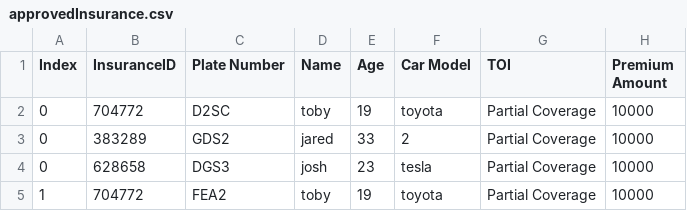
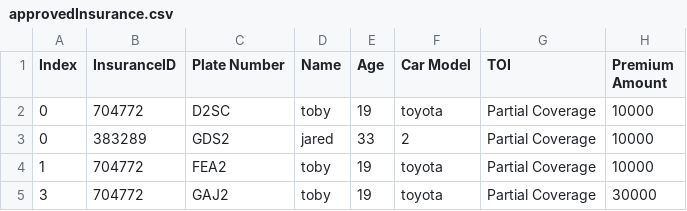
Before and after one commit to 2BYYYY/coverage-united, a CSV file: csvFiles/approvedInsurance.csv, drawn as a sheet.

```diff
--- a/csvFiles/approvedInsurance.csv
+++ b/csvFiles/approvedInsurance.csv
@@ -3,3 +3,3 @@
 "0","383289","GDS2","jared","33","2","Partial Coverage","10000"
-"0","628658","DGS3","josh","23","tesla","Partial Coverage","10000"
 "1","704772","FEA2","toby","19","toyota","Partial Coverage","10000"
+"3","704772","GAJ2","toby","19","toyota","Partial Coverage","30000"
```
Also changed, not shown: csvFiles/fullListOfInsurance.csv, 6 other files.
